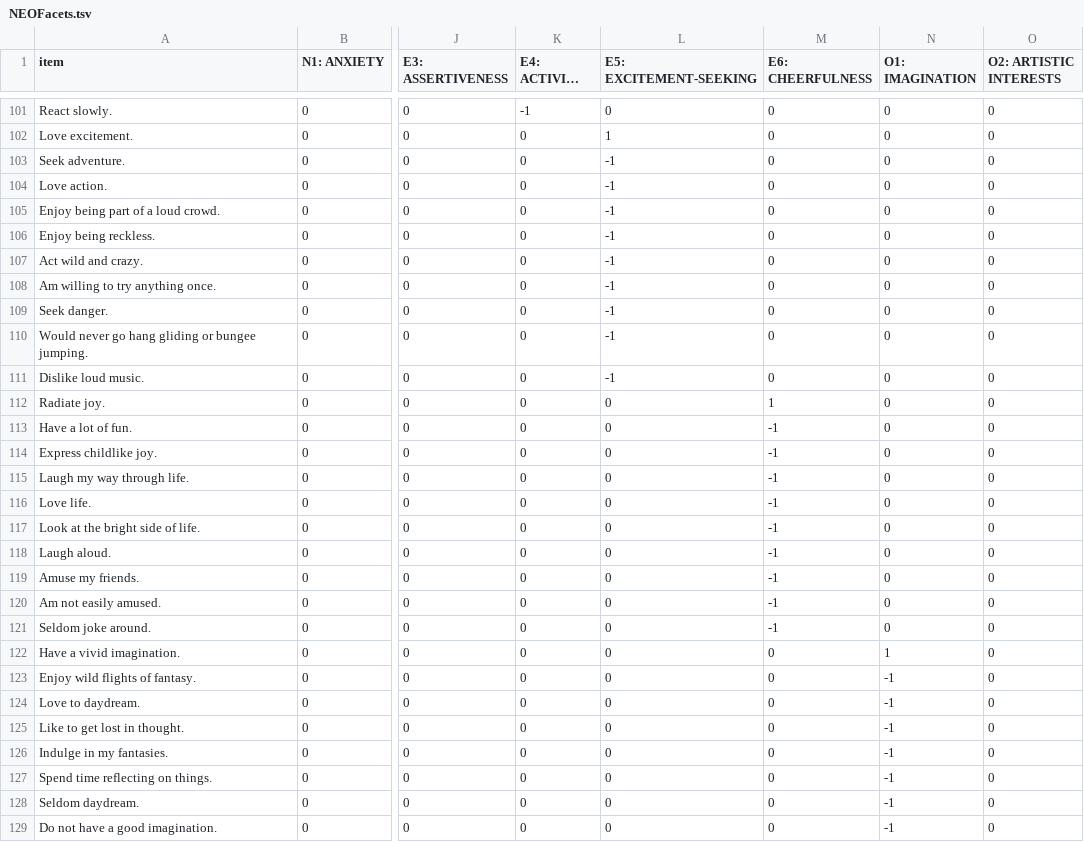
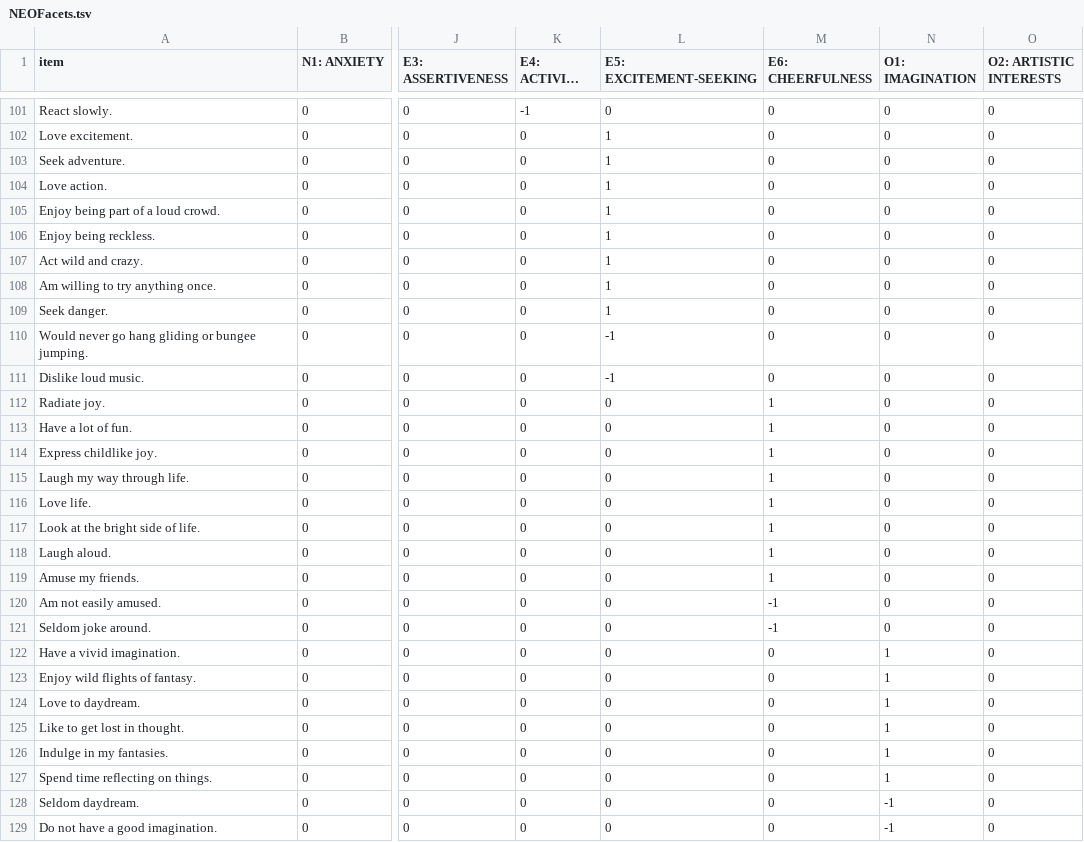
Before and after one commit to tyarkoni/IPIP-scoring, a TSV file: keys/NEOFacets.tsv, drawn as a sheet; only a part is shown, gaps mark what is left out; long unchanged cells end in …; the diff covers the shown part only; the diff names each change by its address in the sheet, - before the commit and + after, or states it on an @@ line.

```diff
--- a/keys/NEOFacets.tsv
+++ b/keys/NEOFacets.tsv
-L103:L109 (E5: EXCITEMENT-SEEKING): -1
+L103:L109 (E5: EXCITEMENT-SEEKING): 1
-M113:M119 (E6: CHEERFULNESS): -1
+M113:M119 (E6: CHEERFULNESS): 1
-N123:N127 (O1: IMAGINATION): -1
+N123:N127 (O1: IMAGINATION): 1
```
Also changed, not shown: 103 edited cells elsewhere in this file, keys/AB5C.tsv, keys/HPI.tsv, 21 other files.
